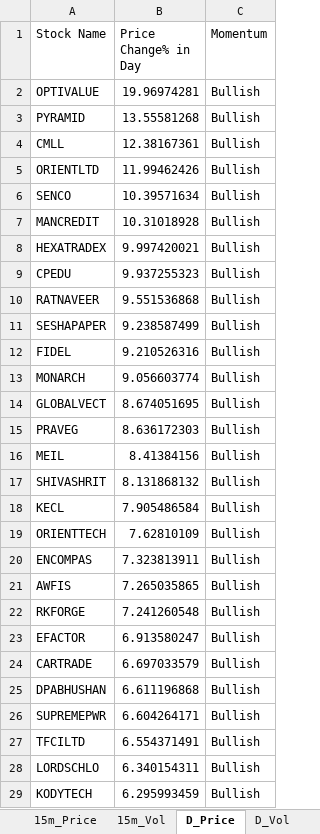
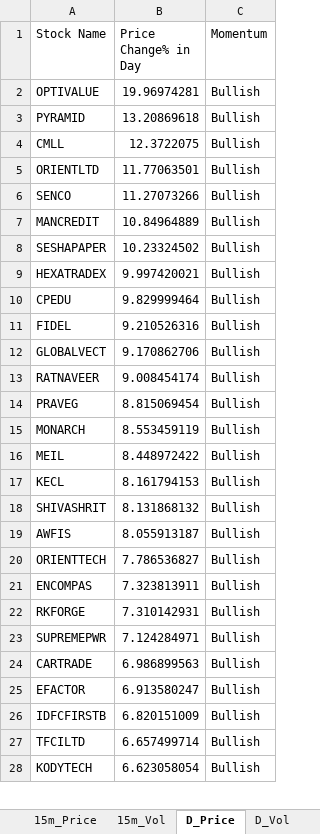
Before and after one commit to srbsharma92/priceAction2, an Excel workbook: data/live_data.xlsx, sheet D_Price, drawn as a sheet; only a part is shown; values as stored, in another font and other column widths than the file's, no borders; removed rows and columns are numbered as before the commit, all else as after; the diff covers the shown part only; the diff names each change by its address in the sheet, - before the commit and + after, or states it on an @@ line.

```diff
--- a/data/live_data.xlsx (sheet D_Price)
+++ b/data/live_data.xlsx (sheet D_Price)
-B3 (Price Change% in Day): 13.55581268
+B3 (Price Change% in Day): 13.20869618
-B4 (Price Change% in Day): 12.38167361
+B4 (Price Change% in Day): 12.3722075
-B5 (Price Change% in Day): 11.99462426
+B5 (Price Change% in Day): 11.77063501
-B6 (Price Change% in Day): 10.39571634
+B6 (Price Change% in Day): 11.27073266
-B7 (Price Change% in Day): 10.31018928
+B7 (Price Change% in Day): 10.84964889
+row 8: SESHAPAPER | 10.23324502 | Bullish
-B10 (Price Change% in Day): 9.937255323
+B10 (Price Change% in Day): 9.829999464
-row 10: RATNAVEER | 9.551536868 | Bullish
-row 11: SESHAPAPER | 9.238587499 | Bullish
-row 13: MONARCH | 9.056603774 | Bullish
-B12 (Price Change% in Day): 8.674051695
+B12 (Price Change% in Day): 9.170862706
+row 13: RATNAVEER | 9.008454174 | Bullish
-B14 (Price Change% in Day): 8.636172303
+B14 (Price Change% in Day): 8.815069454
+row 15: MONARCH | 8.553459119 | Bullish
-B16 (Price Change% in Day): 8.41384156
+B16 (Price Change% in Day): 8.448972422
+row 17: KECL | 8.161794153 | Bullish
-row 18: KECL | 7.905486584 | Bullish
+row 19: AWFIS | 8.055913187 | Bullish
-B20 (Price Change% in Day): 7.62810109
+B20 (Price Change% in Day): 7.786536827
-row 21: AWFIS | 7.265035865 | Bullish
-B22 (Price Change% in Day): 7.241260548
+B22 (Price Change% in Day): 7.310142931
+row 23: SUPREMEPWR | 7.124284971 | Bullish
+row 24: CARTRADE | 6.986899563 | Bullish
-row 24: CARTRADE | 6.697033579 | Bullish
-row 25: DPABHUSHAN | 6.611196868 | Bullish
-row 26: SUPREMEPWR | 6.604264171 | Bullish
+row 26: IDFCFIRSTB | 6.820151009 | Bullish
-B27 (Price Change% in Day): 6.554371491
+B27 (Price Change% in Day): 6.657499714
-row 28: LORDSCHLO | 6.340154311 | Bullish
-B28 (Price Change% in Day): 6.295993459
+B28 (Price Change% in Day): 6.623058054
```
Also changed, not shown: 102 added rows, 88 removed rows and 26 edited cells elsewhere in this sheet, sheet 5m_Vol, sheet D_Vol, sheet 15m_Price, sheet 15m_Vol, sheet 5m_Price, sheet Opening, 1 more sheet.
